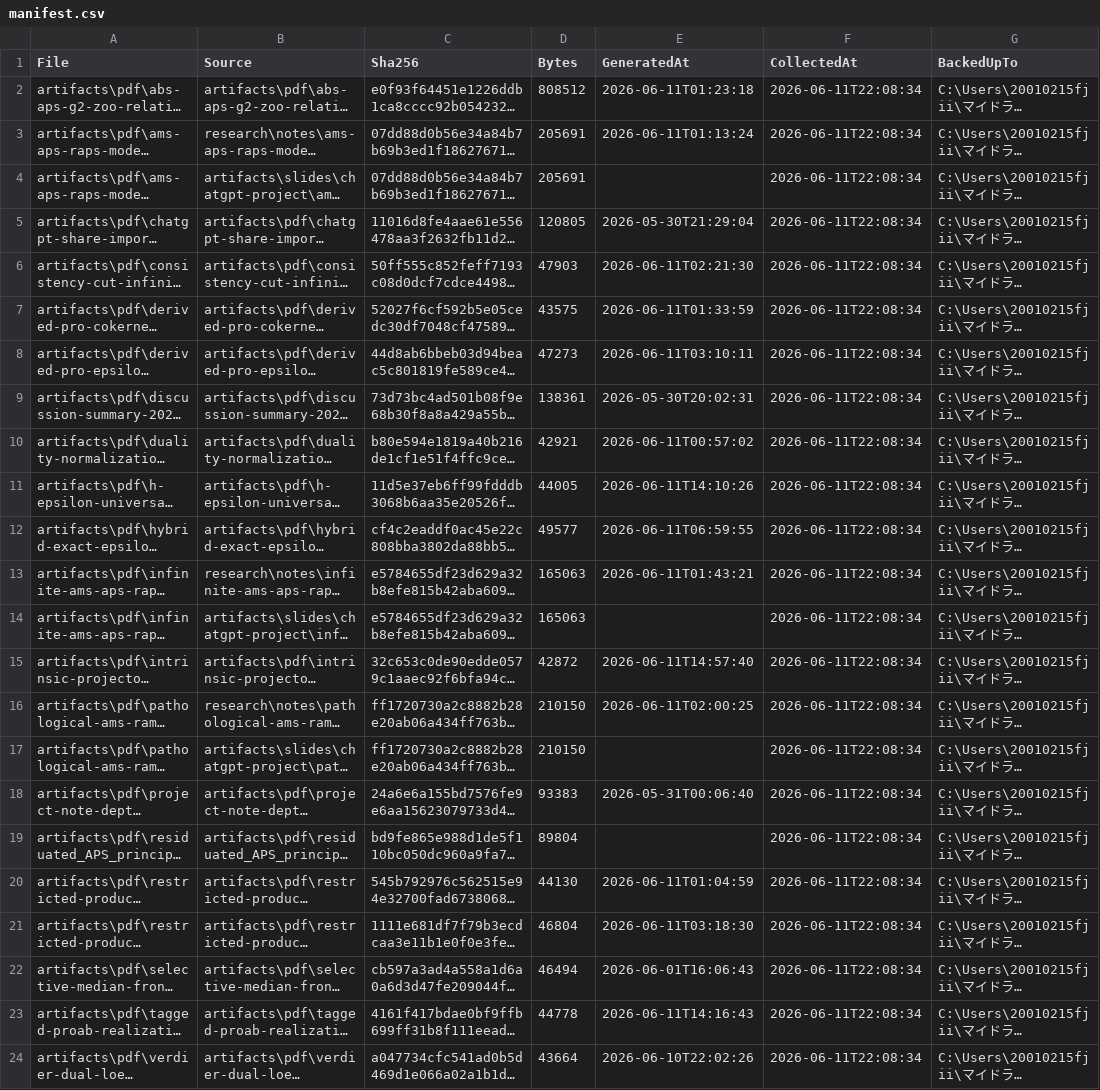
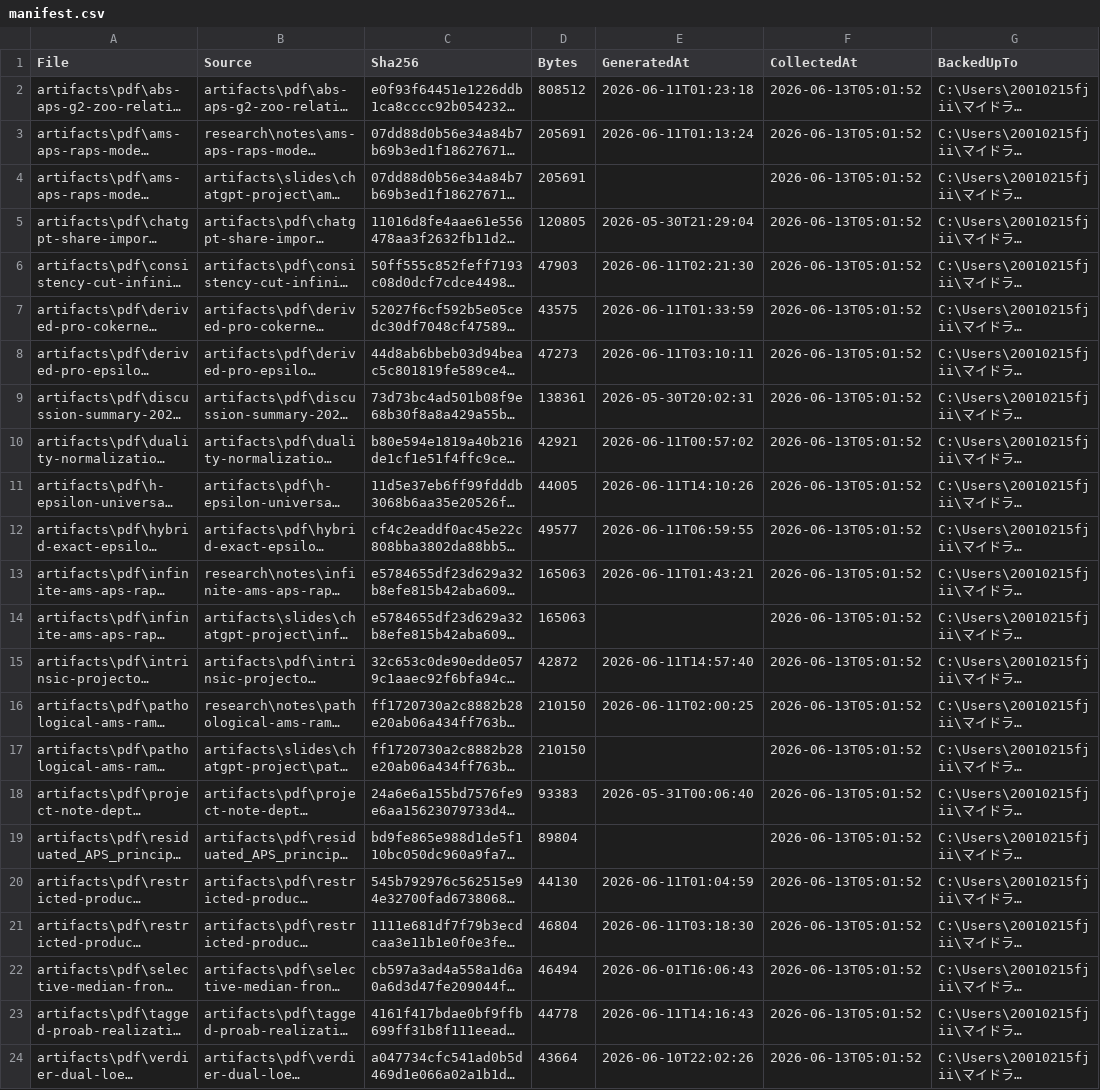
Before and after one commit to jikokennobun/My-Reserch-Project, a CSV file: artifacts/pdf/manifest.csv, drawn as a sheet; long unchanged cells end in …; the diff names each change by its address in the sheet, - before the commit and + after, or states it on an @@ line.

```diff
--- a/artifacts/pdf/manifest.csv
+++ b/artifacts/pdf/manifest.csv
-F2:F24 (CollectedAt): 2026-06-11T22:08:34
+F2:F24 (CollectedAt): 2026-06-13T05:01:52
```
Also changed, not shown: records/logs/chatgpt-share-state.csv, 3 other files.
